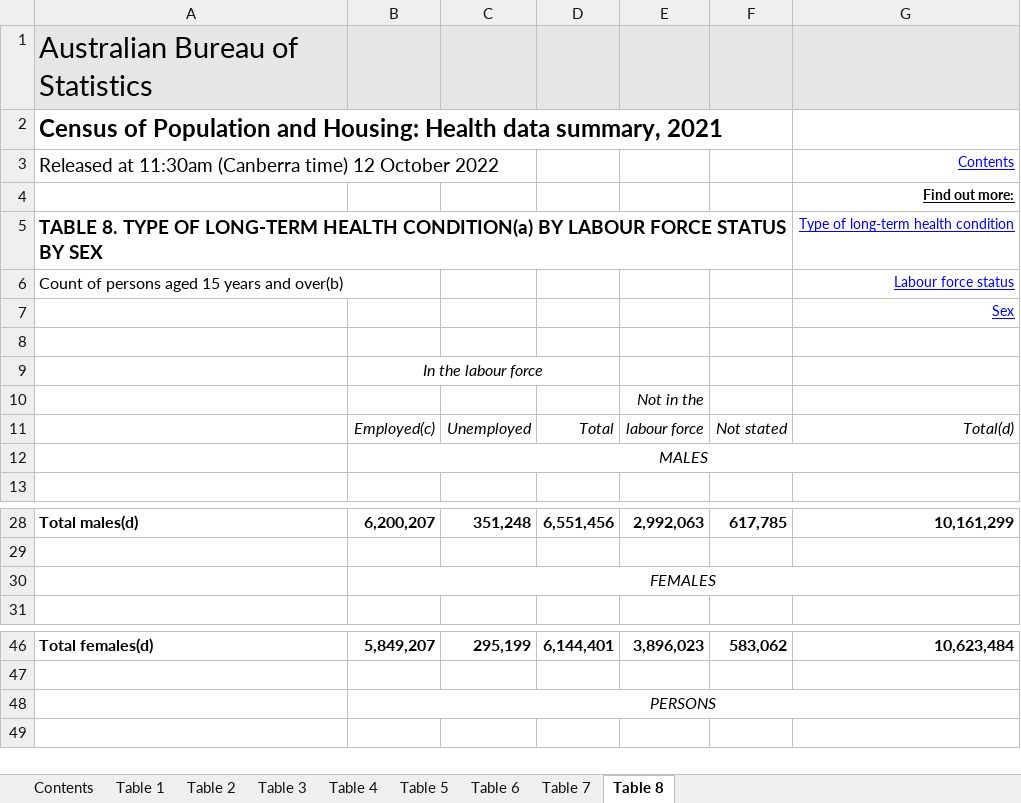
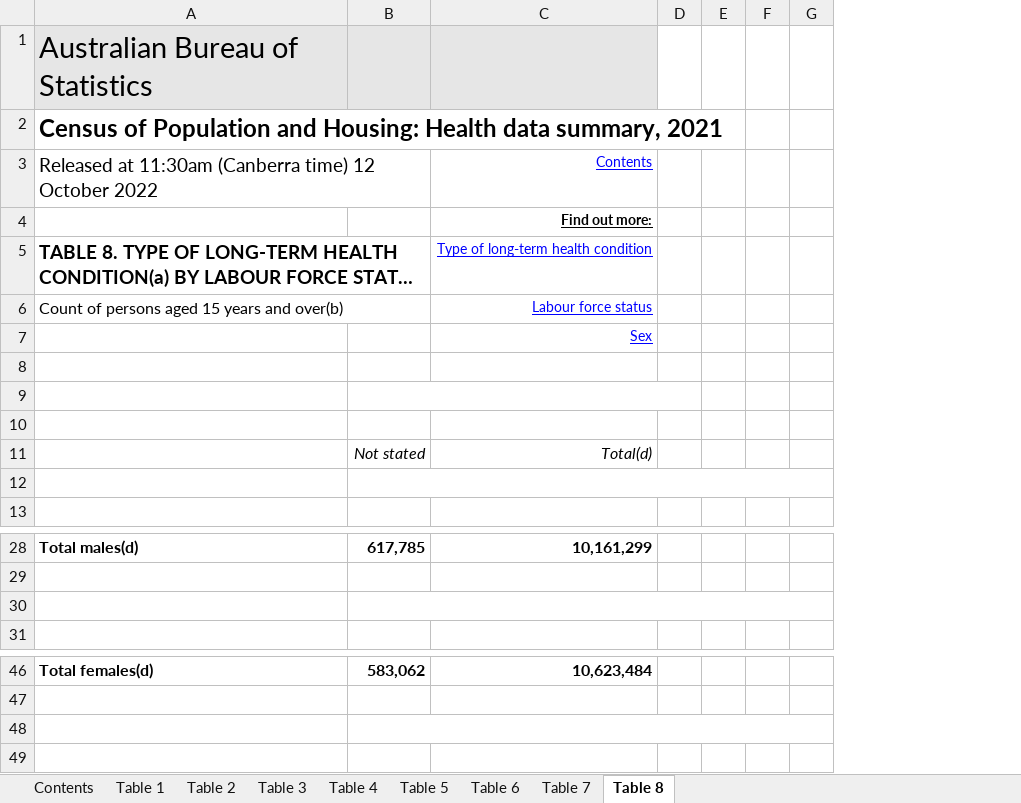
Before and after one commit to CS4042-Group-Echo/Assessment-2, an Excel workbook: CleanData/PopulusCleanData.xlsx, sheet Table 8, drawn as a sheet; only a part is shown, gaps mark what is left out; long unchanged cells end in …; values as stored, in another font and other column widths than the file's, no borders; charts and pictures not drawn; removed rows and columns are numbered as before the commit, all else as after; the diff names each change by its address in the sheet, - before the commit and + after, or states it on an @@ line.

```diff
--- a/CleanData/PopulusCleanData.xlsx (sheet Table 8)
+++ b/CleanData/PopulusCleanData.xlsx (sheet Table 8)
-column B, rows 9-12: In the labour force |  | Employed(c) | MALES; rows 28-30: 6,200,207 |  | FEMALES; rows 46-48: 5,849,207 |  | PERSONS
-column C, row 11: Unemployed; row 28: 351,248; row 46: 295,199
-column D, row 11: Total; row 28: 6,551,456; row 46: 6,144,401
-column E, rows 10-11: Not in the | labour force; row 28: 2,992,063; row 46: 3,896,023
+column D, empty
+column E, empty
+column F, empty
+column G, empty
+B9:D9 merged
+B12:G12 merged
+B30:G30 merged
+B48:G48 merged
```
Also changed, not shown: sheet Table 7, sheet Table 1, sheet Table 2, sheet Table 6, sheet Table 3, sheet Table 5, 2 more sheets, hidden cells, charts or pictures, CleanData/AdfCleanData.xlsx, 4 other files.
